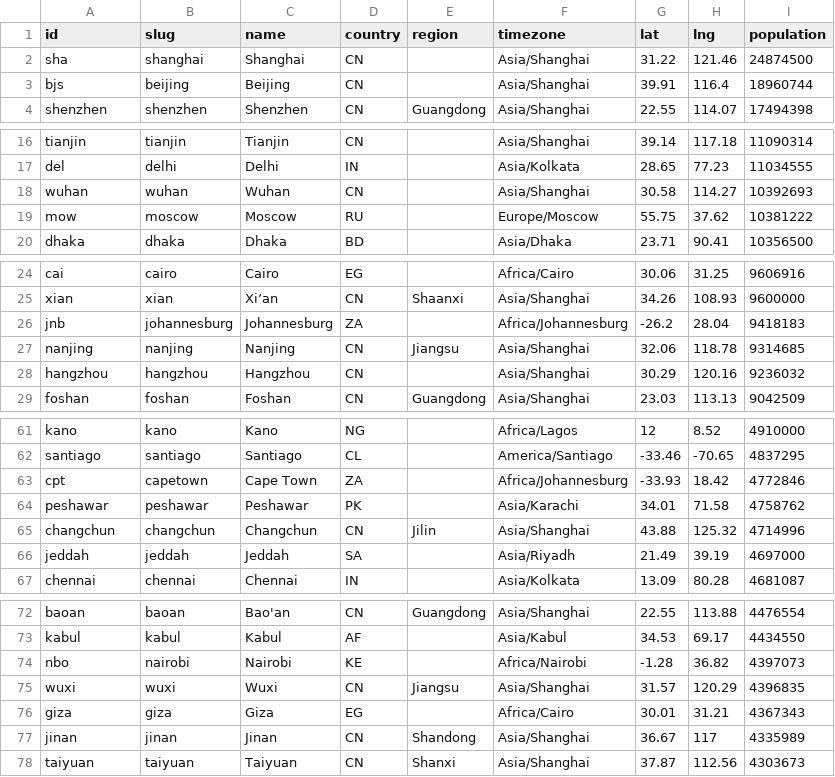
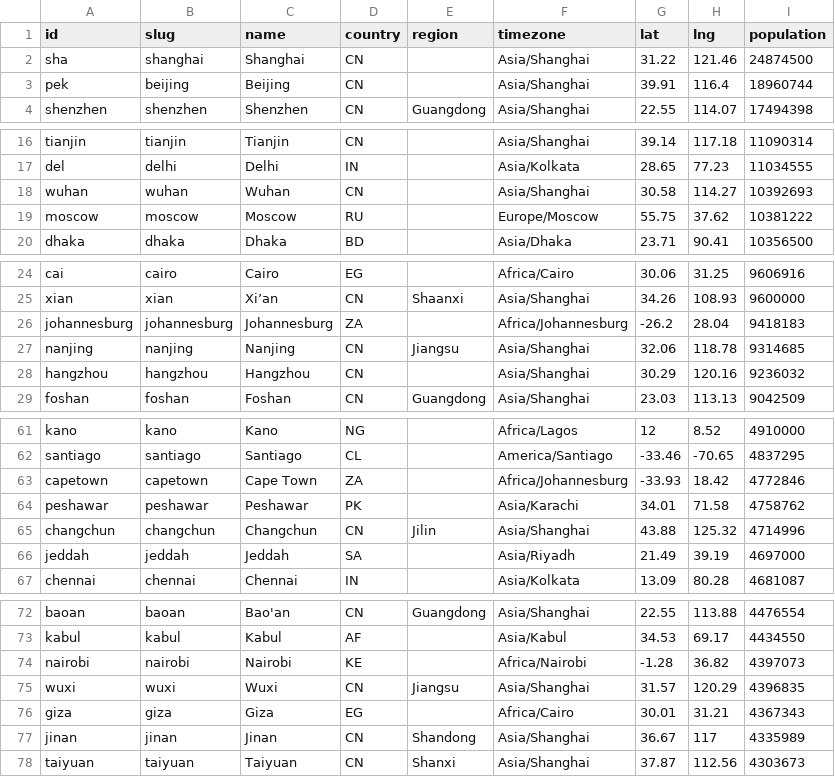
Before and after one commit to mirkokiefer/city-slugs, a CSV file: data/city-slugs-100k.csv, drawn as a sheet; only a part is shown, gaps mark what is left out; the diff covers the shown part only.

Commit message:
Curate short ids: bjs→pek (Beijing), drop opaque aviation codes
A short id must read as the city. Beijing → pek (Peking, busiest hub) over
the cryptic metro code bjs. Dropped codes that read as nothing — moscow,
toronto, montreal, stuttgart, munich, johannesburg, nairobi, capetown — back
to their written slugs. Kept the ones that read phonetically/historically
or are genuinely iconic (sel, can=Canton, sgn=Saigon, dxb, ber, ams, …).

```diff
--- a/data/city-slugs-100k.csv
+++ b/data/city-slugs-100k.csv
@@ -2,3 +2,3 @@ id,slug,name,country,region,timezone,lat,lng,population
 sha,shanghai,Shanghai,CN,,Asia/Shanghai,31.22,121.46,24874500
-bjs,beijing,Beijing,CN,,Asia/Shanghai,39.91,116.4,18960744
+pek,beijing,Beijing,CN,,Asia/Shanghai,39.91,116.4,18960744
 shenzhen,shenzhen,Shenzhen,CN,Guangdong,Asia/Shanghai,22.55,114.07,17494398
@@ -18,3 +18,3 @@ del,delhi,Delhi,IN,,Asia/Kolkata,28.65,77.23,11034555
 wuhan,wuhan,Wuhan,CN,,Asia/Shanghai,30.58,114.27,10392693
-mow,moscow,Moscow,RU,,Europe/Moscow,55.75,37.62,10381222
+moscow,moscow,Moscow,RU,,Europe/Moscow,55.75,37.62,10381222
 dhaka,dhaka,Dhaka,BD,,Asia/Dhaka,23.71,90.41,10356500
@@ -25,3 +25,3 @@ cai,cairo,Cairo,EG,,Africa/Cairo,30.06,31.25,9606916
 xian,xian,Xi’an,CN,Shaanxi,Asia/Shanghai,34.26,108.93,9600000
-jnb,johannesburg,Johannesburg,ZA,,Africa/Johannesburg,-26.2,28.04,9418183
+johannesburg,johannesburg,Johannesburg,ZA,,Africa/Johannesburg,-26.2,28.04,9418183
 nanjing,nanjing,Nanjing,CN,Jiangsu,Asia/Shanghai,32.06,118.78,9314685
@@ -62,3 +62,3 @@ kano,kano,Kano,NG,,Africa/Lagos,12,8.52,4910000
 santiago,santiago,Santiago,CL,,America/Santiago,-33.46,-70.65,4837295
-cpt,capetown,Cape Town,ZA,,Africa/Johannesburg,-33.93,18.42,4772846
+capetown,capetown,Cape Town,ZA,,Africa/Johannesburg,-33.93,18.42,4772846
 peshawar,peshawar,Peshawar,PK,,Asia/Karachi,34.01,71.58,4758762
@@ -73,3 +73,3 @@ baoan,baoan,Bao'an,CN,Guangdong,Asia/Shanghai,22.55,113.88,4476554
 kabul,kabul,Kabul,AF,,Asia/Kabul,34.53,69.17,4434550
-nbo,nairobi,Nairobi,KE,,Africa/Nairobi,-1.28,36.82,4397073
+nairobi,nairobi,Nairobi,KE,,Africa/Nairobi,-1.28,36.82,4397073
 wuxi,wuxi,Wuxi,CN,Jiangsu,Asia/Shanghai,31.57,120.29,4396835
```
Also changed, not shown: 4 edited cells elsewhere in this file, data/city-slugs-1m.csv, 10 other files.
